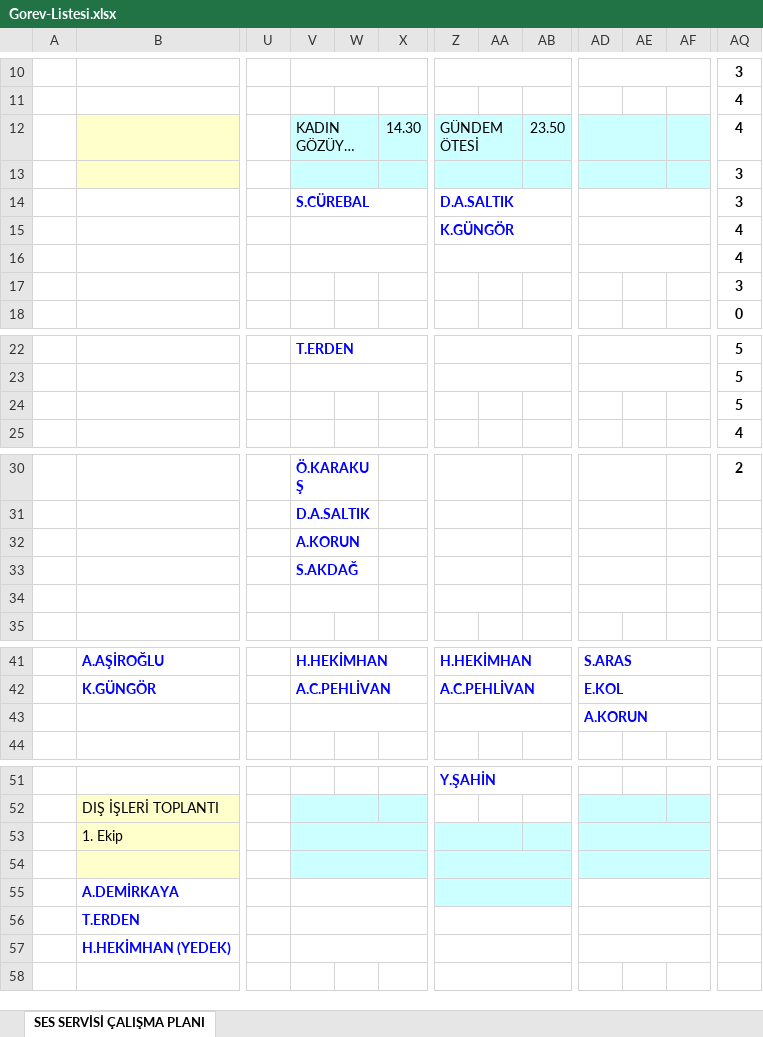
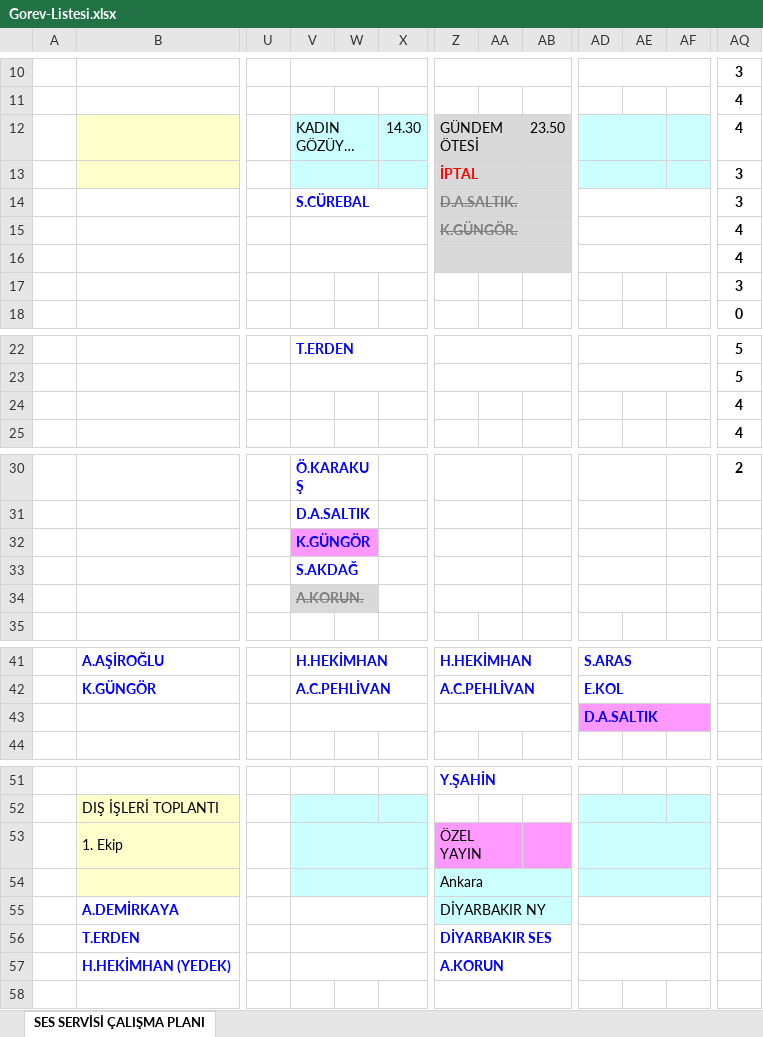
Before and after one commit to sesservisi/ses, an Excel workbook: Gorev-Listesi.xlsx, sheet SES SERVİSİ ÇALIŞMA PLANI, drawn as a sheet; only a part is shown, gaps mark what is left out; long unchanged cells end in …; values as stored, in another font and other column widths than the file's, no borders; the diff names each change by its address in the sheet, - before the commit and + after, or states it on an @@ line.

```diff
--- a/Gorev-Listesi.xlsx (sheet SES SERVİSİ ÇALIŞMA PLANI)
+++ b/Gorev-Listesi.xlsx (sheet SES SERVİSİ ÇALIŞMA PLANI)
-Z12:AB13 fill: #CCFFFF
+Z12:AB13 fill: #D9D9D9
-Z13: (empty)
+Z13: İPTAL
-Z14: D.A.SALTIK
+Z14: D.A.SALTIK.
-Z14:AB16 fill: none
+Z14:AB16 fill: #D9D9D9
@@ Z14:Z15 strikethrough: off → on, text colour: #0000FF → #808080 @@
-Z15: K.GÜNGÖR
+Z15: K.GÜNGÖR.
-AQ24: 5
+AQ24: 4
-V32: A.KORUN
+V32: K.GÜNGÖR
-V32:W32 fill: none
+V32:W32 fill: #FF99FF
-V34: (empty)
+V34: A.KORUN.
-V34:W34 fill: none
+V34:W34 fill: #D9D9D9
-AD43: A.KORUN
+AD43: D.A.SALTIK
-AD43:AF43 fill: none
+AD43:AF43 fill: #FF99FF
-Z53: (empty)
+Z53: ÖZEL YAYIN
-Z53:AB53 fill: #CCFFFF
+Z53:AB53 fill: #FF99FF
-Z54: (empty)
+Z54: Ankara
-Z55: (empty)
+Z55: DİYARBAKIR NY
-Z56: (empty)
+Z56: DİYARBAKIR SES
-Z57: (empty)
+Z57: A.KORUN
```
